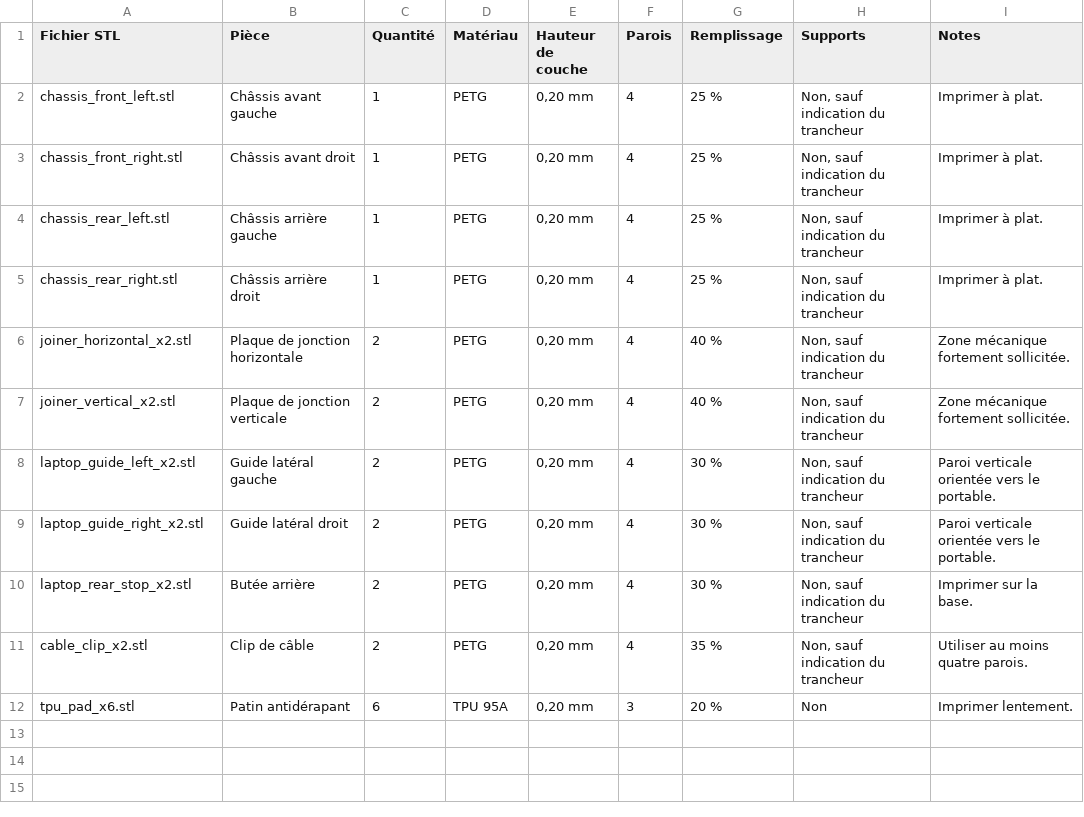
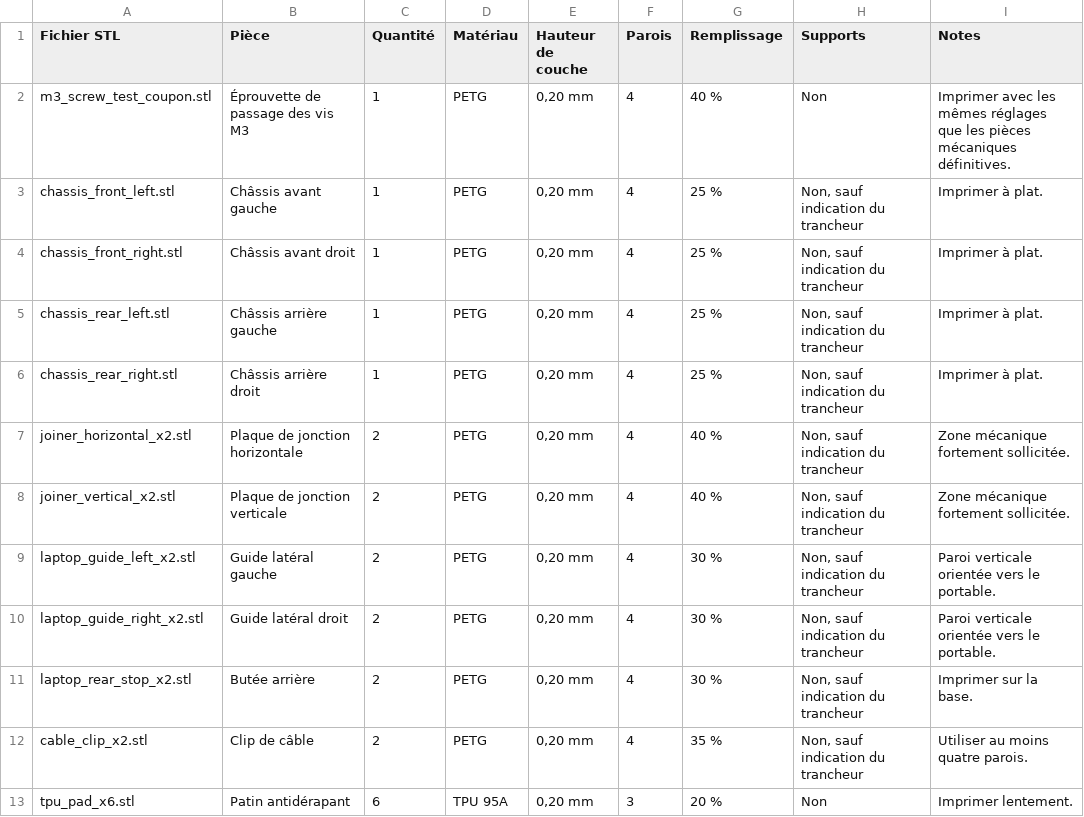
Before and after one commit to Soukhoi60/OpenDockArcade, a CSV file: output/docs/print_list.csv, drawn as a sheet.

```diff
--- a/output/docs/print_list.csv
+++ b/output/docs/print_list.csv
@@ -1,2 +1,3 @@
 Fichier STL;Pièce;Quantité;Matériau;Hauteur de couche;Parois;Remplissage;Supports;Notes
+m3_screw_test_coupon.stl;Éprouvette de passage des vis M3;1;PETG;0,20 mm;4;40 %;Non;Imprimer avec les mêmes réglages que les pièces mécaniques définitives.
 chassis_front_left.stl;Châssis avant gauche;1;PETG;0,20 mm;4;25 %;Non, sauf indication du trancheur;Imprimer à plat.
```
Also changed, not shown: output/docs/BOM.csv, 18 other files.
